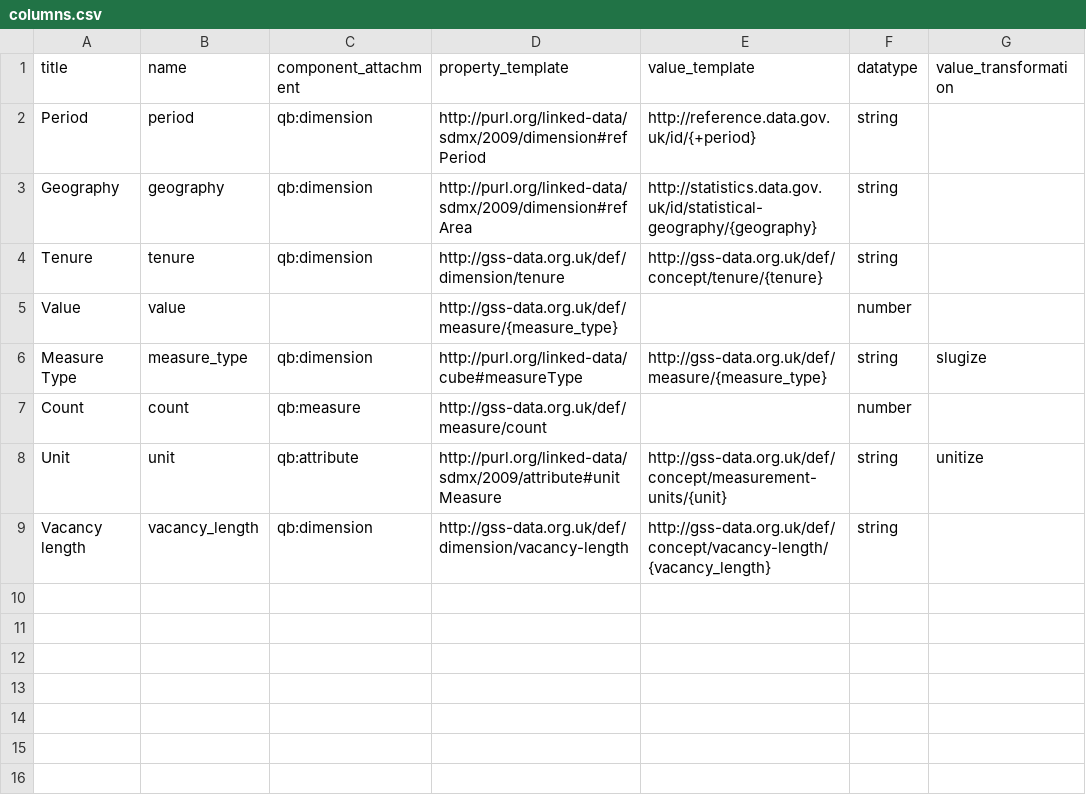
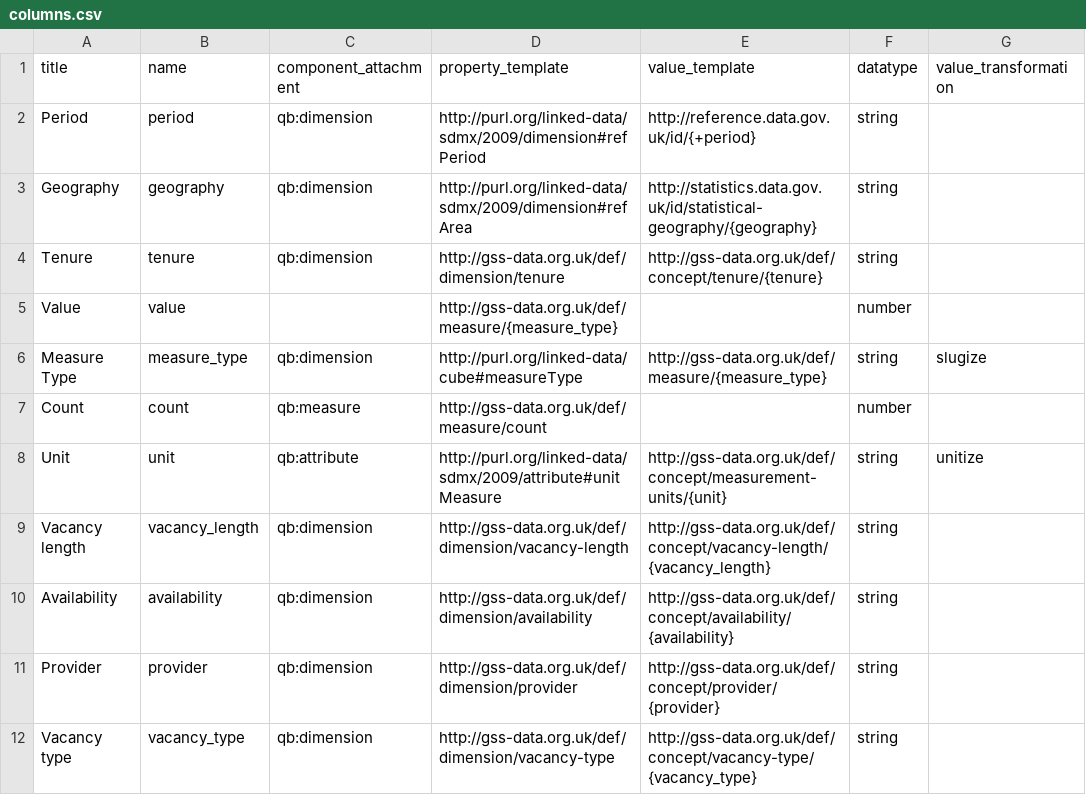
Before and after one commit to GSS-Cogs/ref_housing, a CSV file: columns.csv, drawn as a sheet; the diff names each change by its address in the sheet, - before the commit and + after, or states it on an @@ line.

Commit message:
Added Welsh Government specific components and codelists derived directly from StatsWales and also extended vacancy-length.

```diff
--- a/columns.csv
+++ b/columns.csv
+row 10: Availability | availability | qb:dimension | http://gss-data.org.uk/def/dimension/availability | http://gss-data.org.uk/def/concept/availability/{availability} | string
+row 11: Provider | provider | qb:dimension | http://gss-data.org.uk/def/dimension/provider | http://gss-data.org.uk/def/concept/provider/{provider} | string
+row 12: Vacancy type | vacancy_type | qb:dimension | http://gss-data.org.uk/def/dimension/vacancy-type | http://gss-data.org.uk/def/concept/vacancy-type/{vacancy_type} | string
```
Also changed, not shown: codelists/vacancy-length.csv, components.csv, 4 other files.
